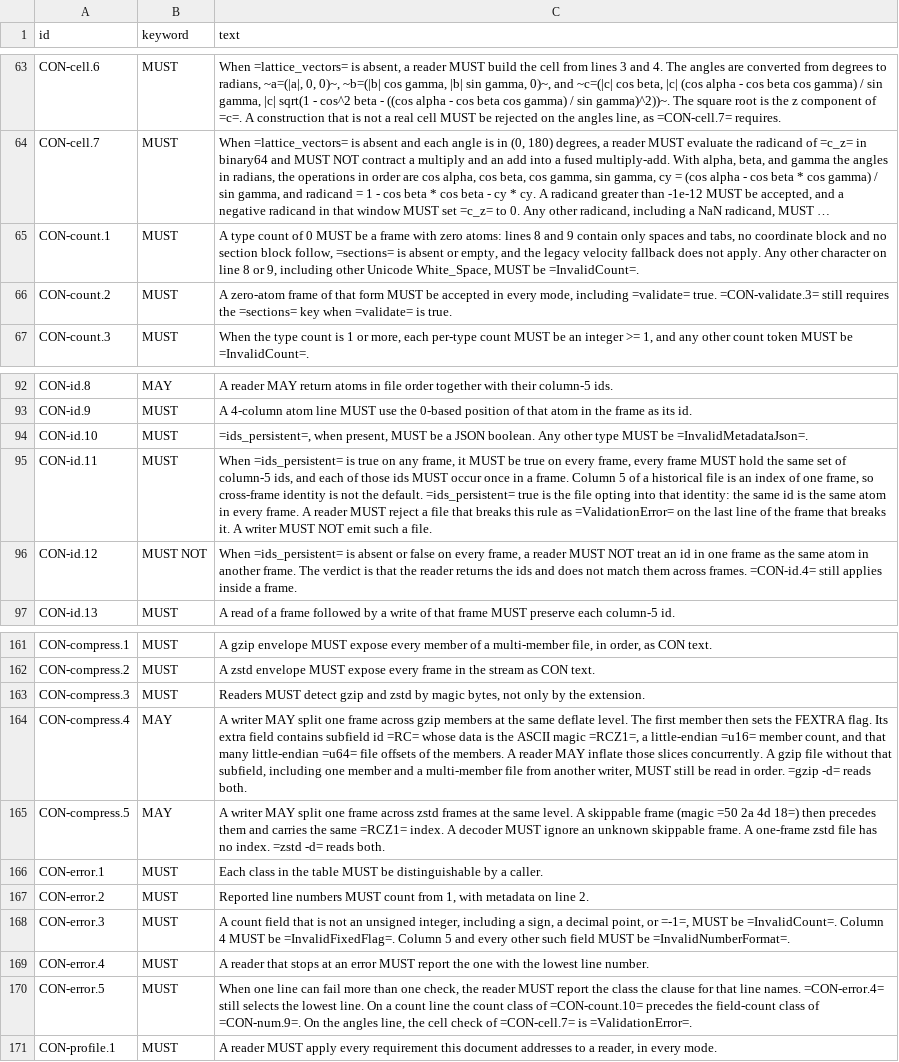
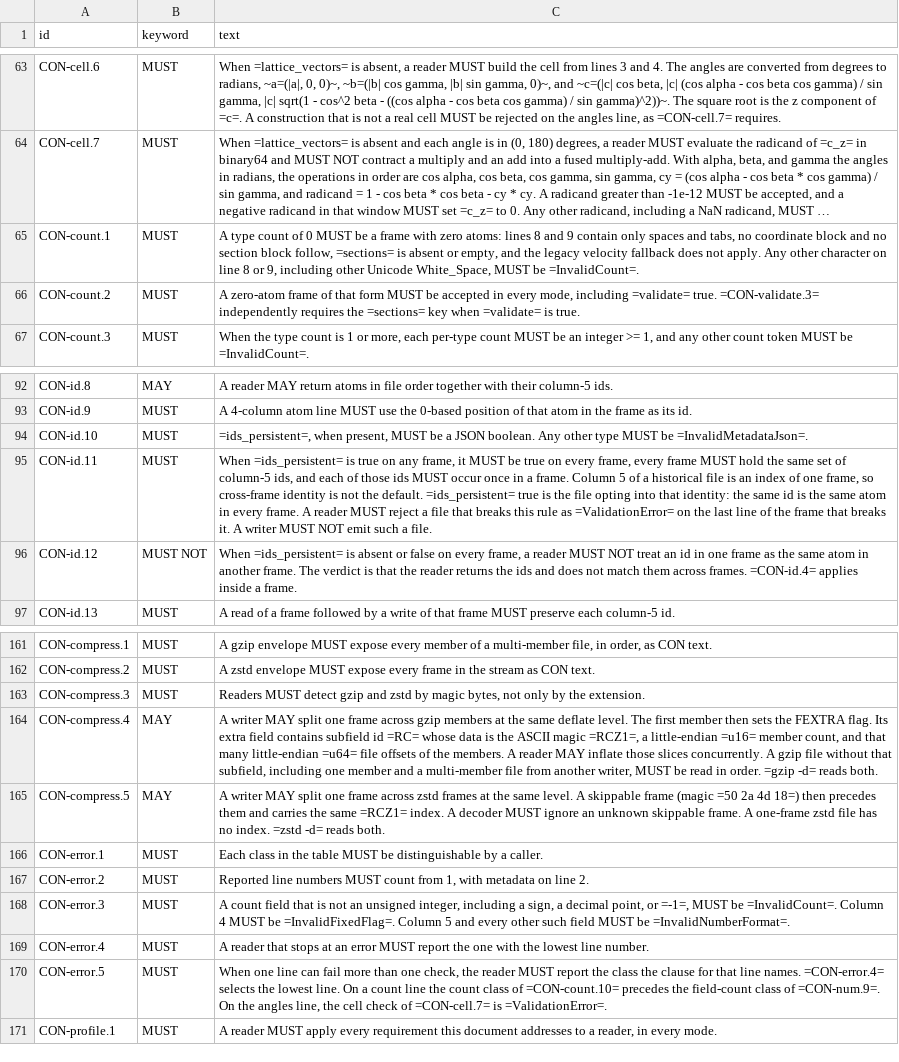
Before and after one commit to lode-org/readcon-core, a TSV file: docs/orgmode/clauses.tsv, drawn as a sheet; only a part is shown, gaps mark what is left out; long unchanged cells end in …; the diff names each change by its address in the sheet, - before the commit and + after, or states it on an @@ line.

Commit message:
docs: clarify CON 4 clause wording

```diff
--- a/docs/orgmode/clauses.tsv
+++ b/docs/orgmode/clauses.tsv
-C66 (text): …true. =CON-validate.3= still requires the…
+C66 (text): …true. =CON-validate.3= independently requires the…
-C96 (text): …frames. =CON-id.4= still applies inside…
+C96 (text): …frames. =CON-id.4= applies inside…
-C164 (text): …writer, MUST still be read…
+C164 (text): …writer, MUST be read…
-C170 (text): …names. =CON-error.4= still selects the…
+C170 (text): …names. =CON-error.4= selects the…
```
Also changed, not shown: 3 other files.
